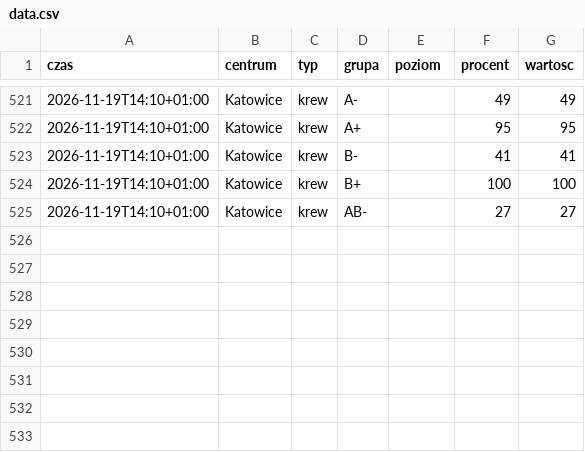
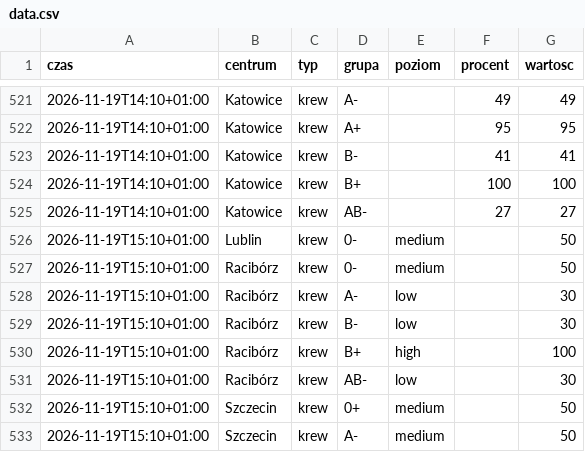
Before and after one commit to mrzeczko/zapasy-krwi, a CSV file: data.csv, drawn as a sheet; only a part is shown, gaps mark what is left out; the diff names each change by its address in the sheet, - before the commit and + after, or states it on an @@ line.

```diff
--- a/data.csv
+++ b/data.csv
+row 526: 2026-11-19T15:10+01:00 | Lublin | krew | 0- | medium |  | 50
+row 527: 2026-11-19T15:10+01:00 | Racibórz | krew | 0- | medium |  | 50
+row 528: 2026-11-19T15:10+01:00 | Racibórz | krew | A- | low |  | 30
+row 529: 2026-11-19T15:10+01:00 | Racibórz | krew | B- | low |  | 30
+row 530: 2026-11-19T15:10+01:00 | Racibórz | krew | B+ | high |  | 100
+row 531: 2026-11-19T15:10+01:00 | Racibórz | krew | AB- | low |  | 30
+row 532: 2026-11-19T15:10+01:00 | Szczecin | krew | 0+ | medium |  | 50
+row 533: 2026-11-19T15:10+01:00 | Szczecin | krew | A- | medium |  | 50
```
